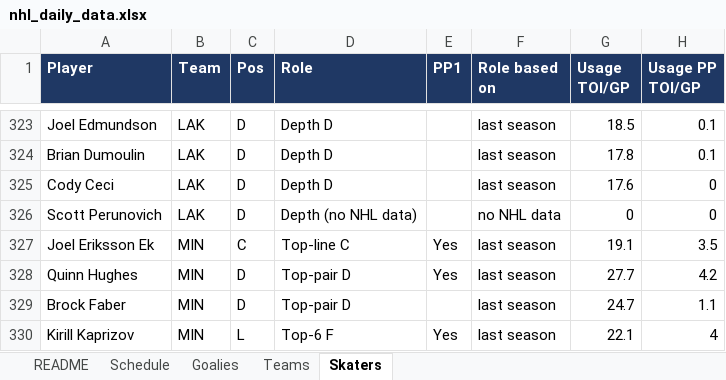
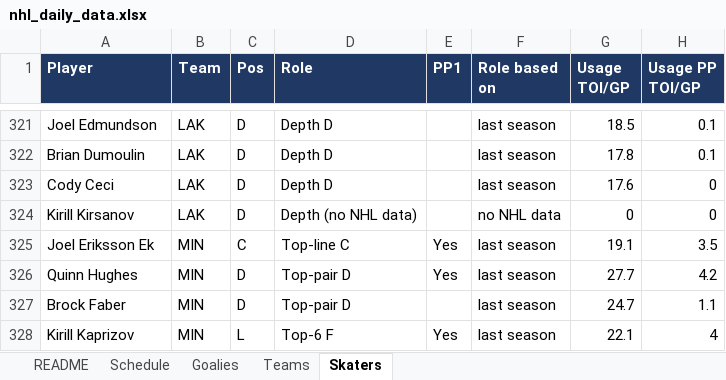
Before and after one commit to vimmer77/nhl-data, an Excel workbook: output/nhl_daily_data.xlsx, sheet Skaters, drawn as a sheet; only a part is shown, gaps mark what is left out; values as stored, in another font and other column widths than the file's, no borders; addresses are those after the commit; the diff covers the shown part only; the diff names each change by its address in the sheet, - before the commit and + after, or states it on an @@ line.

```diff
--- a/output/nhl_daily_data.xlsx (sheet Skaters)
+++ b/output/nhl_daily_data.xlsx (sheet Skaters)
-A324 (Player): Scott Perunovich
+A324 (Player): Kirill Kirsanov
```
Also changed, not shown: 2 added rows, 5 removed rows and 4 edited cells elsewhere in this sheet, sheet Schedule, sheet README, 5 other files.
